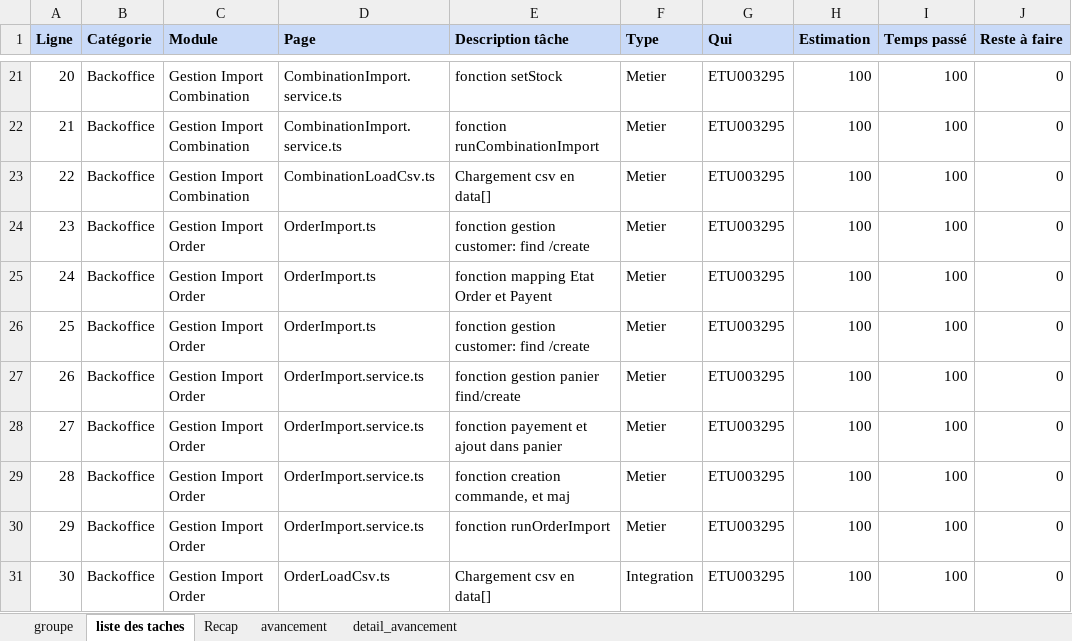
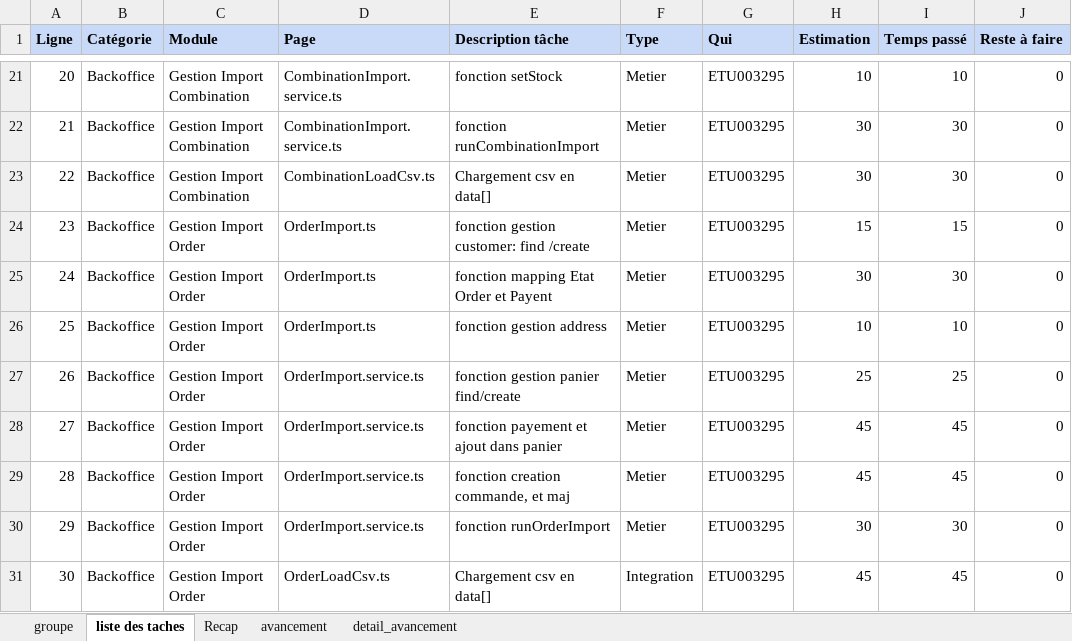
Before and after one commit to icecoldfinishing/PrestaShop, an Excel workbook: Todo Cloud S5.xlsx, sheet liste des taches, drawn as a sheet; only a part is shown, gaps mark what is left out; values as stored, in another font and other column widths than the file's, no borders; the diff covers the shown part only; the diff names each change by its address in the sheet, - before the commit and + after, or states it on an @@ line.

```diff
--- a/Todo Cloud S5.xlsx (sheet liste des taches)
+++ b/Todo Cloud S5.xlsx (sheet liste des taches)
-H21 (Estimation): 100
+H21 (Estimation): 10
-I21 (Temps passé): 100
+I21 (Temps passé): 10
-H22:H23 (Estimation): 100
+H22:H23 (Estimation): 30
-I22:I23 (Temps passé): 100
+I22:I23 (Temps passé): 30
-H24 (Estimation): 100
+H24 (Estimation): 15
-I24 (Temps passé): 100
+I24 (Temps passé): 15
-H25 (Estimation): 100
+H25 (Estimation): 30
-I25 (Temps passé): 100
+I25 (Temps passé): 30
-E26 (Description tâche): fonction gestion customer: find /create
+E26 (Description tâche): fonction gestion address
-H26 (Estimation): 100
+H26 (Estimation): 10
-I26 (Temps passé): 100
+I26 (Temps passé): 10
-H27 (Estimation): 100
+H27 (Estimation): 25
-I27 (Temps passé): 100
+I27 (Temps passé): 25
-H28:H29 (Estimation): 100
+H28:H29 (Estimation): 45
-I28:I29 (Temps passé): 100
+I28:I29 (Temps passé): 45
-H30 (Estimation): 100
+H30 (Estimation): 30
-I30 (Temps passé): 100
+I30 (Temps passé): 30
-H31 (Estimation): 100
+H31 (Estimation): 45
-I31 (Temps passé): 100
+I31 (Temps passé): 45
```
Also changed, not shown: other rows of this sheet, sheet detail_avancement, sheet Recap, sheet avancement, sheet groupe, formulas that keep their value.
